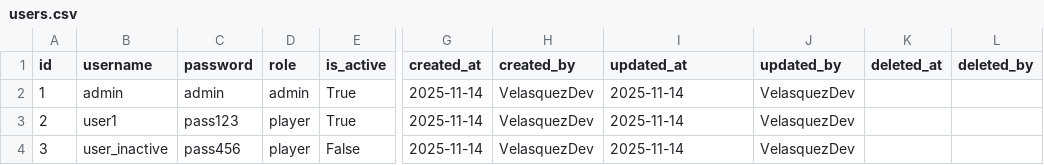
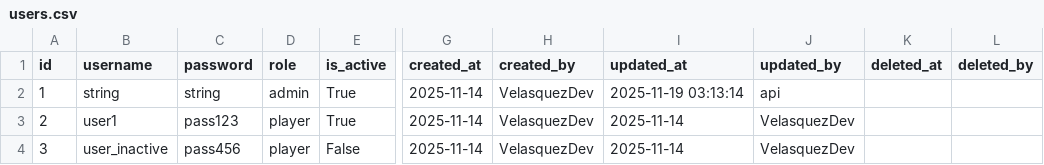
Before and after one commit to Anfevasadev/proyecto-casino, a CSV file: data/users.csv, drawn as a sheet; only a part is shown, gaps mark what is left out; the diff names each change by its address in the sheet, - before the commit and + after, or states it on an @@ line.

```diff
--- a/data/users.csv
+++ b/data/users.csv
-B2 (username): admin
+B2 (username): string
-C2 (password): admin
+C2 (password): string
-I2 (updated_at): 2025-11-14
+I2 (updated_at): 2025-11-19 03:13:14
-J2 (updated_by): VelasquezDev
+J2 (updated_by): api
```
Also changed, not shown: 6 other files.
